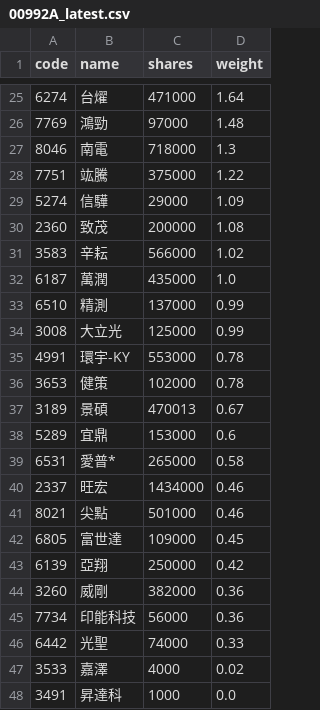
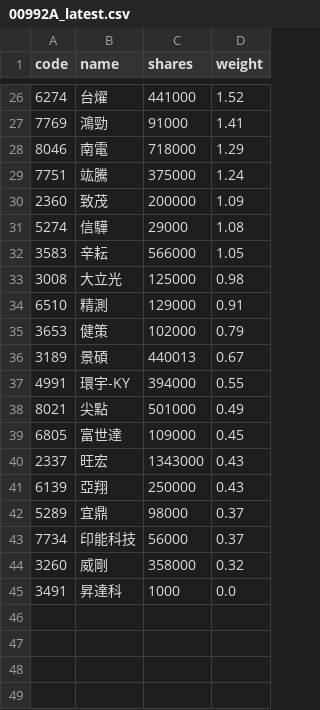
Before and after one commit to 4ru1013/capital-etf-00992a-portfolio, a CSV file: data/out/holdings/00992A_latest.csv, drawn as a sheet; only a part is shown, gaps mark what is left out; the diff covers the shown part only.

```diff
--- a/data/out/holdings/00992A_latest.csv
+++ b/data/out/holdings/00992A_latest.csv
@@ -25,24 +26,20 @@
-6274,台燿,471000,1.64
-7769,鴻勁,97000,1.48
-8046,南電,718000,1.3
-7751,竑騰,375000,1.22
-5274,信驊,29000,1.09
-2360,致茂,200000,1.08
-3583,辛耘,566000,1.02
-6187,萬潤,435000,1.0
-6510,精測,137000,0.99
-3008,大立光,125000,0.99
-4991,環宇-KY,553000,0.78
-3653,健策,102000,0.78
-3189,景碩,470013,0.67
-5289,宜鼎,153000,0.6
-6531,愛普*,265000,0.58
-2337,旺宏,1434000,0.46
-8021,尖點,501000,0.46
+6274,台燿,441000,1.52
+7769,鴻勁,91000,1.41
+8046,南電,718000,1.29
+7751,竑騰,375000,1.24
+2360,致茂,200000,1.09
+5274,信驊,29000,1.08
+3583,辛耘,566000,1.05
+3008,大立光,125000,0.98
+6510,精測,129000,0.91
+3653,健策,102000,0.79
+3189,景碩,440013,0.67
+4991,環宇-KY,394000,0.55
+8021,尖點,501000,0.49
 6805,富世達,109000,0.45
-6139,亞翔,250000,0.42
-3260,威剛,382000,0.36
-7734,印能科技,56000,0.36
-6442,光聖,74000,0.33
-3533,嘉澤,4000,0.02
+2337,旺宏,1343000,0.43
+6139,亞翔,250000,0.43
+5289,宜鼎,98000,0.37
+7734,印能科技,56000,0.37
+3260,威剛,358000,0.32
 3491,昇達科,1000,0.0
```
Also changed, not shown: 7 added rows, 6 removed rows and 18 edited cells elsewhere in this file, 4 other files.
